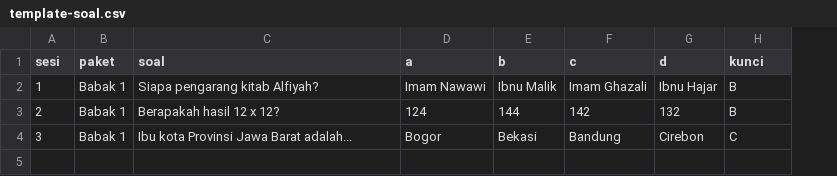
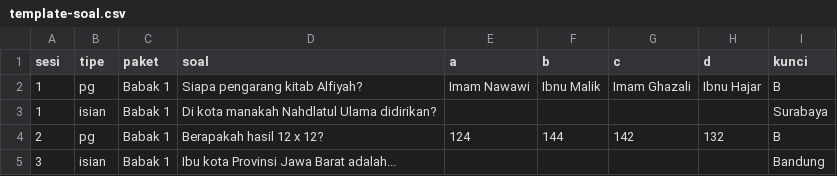
Before and after one commit to salfar256/cerdas-cermat-mdiia, a CSV file: template-soal.csv, drawn as a sheet; addresses are those after the commit; the diff names each change by its address in the sheet, - before the commit and + after, or states it on an @@ line.

```diff
--- a/template-soal.csv
+++ b/template-soal.csv
+column B (tipe), row 2: pg; rows 4-5: pg | isian
+row 3: 1 | isian | Babak 1 | Di kota manakah Nahdlatul Ulama didirikan? |  |  |  |  | Surabaya
-E5 (a): Bogor
+E5 (a): (empty)
-F5 (b): Bekasi
+F5 (b): (empty)
-G5 (c): Bandung
+G5 (c): (empty)
-H5 (d): Cirebon
+H5 (d): (empty)
-I5 (kunci): C
+I5 (kunci): Bandung
```
Also changed, not shown: 12 other files.
